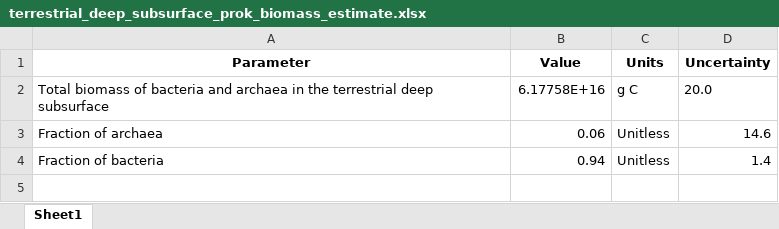
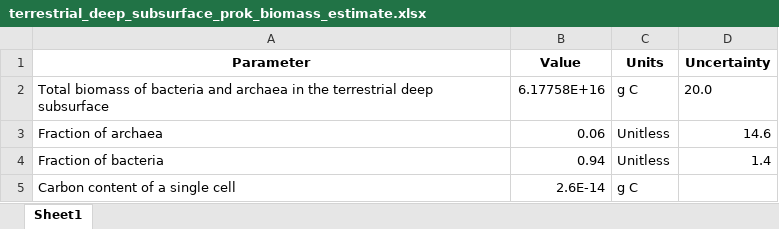
Before and after one commit to yinonbaron/biomass_distribution, an Excel workbook: bacteria_archaea/terrestrial_deep_subsurface/terrestrial_deep_subsurface_prok_biomass_estimate.xlsx, sheet Sheet1, drawn as a sheet; values as stored, in another font and other column widths than the file's, no borders; the diff names each change by its address in the sheet, - before the commit and + after, or states it on an @@ line.

```diff
--- a/bacteria_archaea/terrestrial_deep_subsurface/terrestrial_deep_subsurface_prok_biomass_estimate.xlsx (sheet Sheet1)
+++ b/bacteria_archaea/terrestrial_deep_subsurface/terrestrial_deep_subsurface_prok_biomass_estimate.xlsx (sheet Sheet1)
+row 5: Carbon content of a single cell | 2.6E-14 | g C
```
Also changed, not shown: animals/annelids/annelid_biomass_data.xlsx, viruses/phage_num/terrestrial_deep_subsurface/terrestrial_deep_subsurface_prok_num.xlsx, 44 other files.
